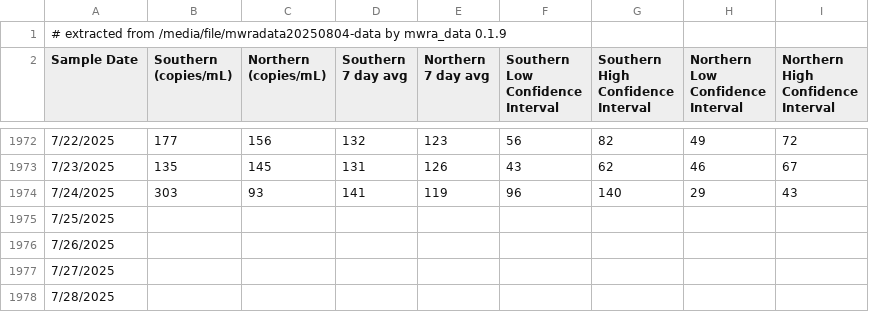
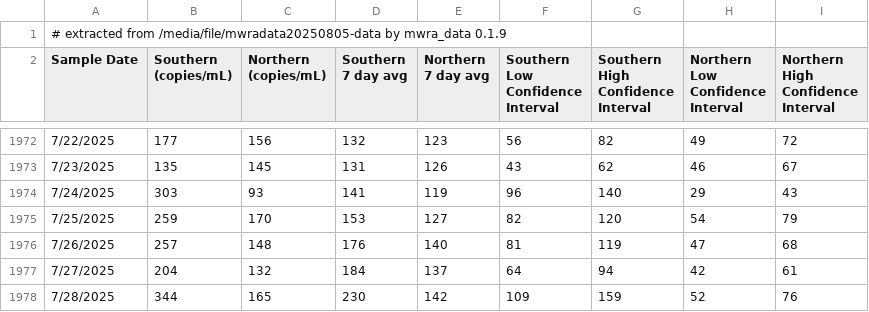
Before and after one commit to bensteinberg/mwra-biobot, a CSV file: mwra-biobot.csv, drawn as a sheet; only a part is shown, gaps mark what is left out; the diff covers the shown part only.

Commit message:
Update from /media/file/mwradata20250805-data

```diff
--- a/mwra-biobot.csv
+++ b/mwra-biobot.csv
@@ -1,2 +1,2 @@
-# extracted from /media/file/mwradata20250804-data by mwra_data 0.1.9
+# extracted from /media/file/mwradata20250805-data by mwra_data 0.1.9
 Sample Date,"Southern
@@ -1986,5 +1986,5 @@ Interval"
 7/24/2025,303,93,141,119,96,140,29,43
-7/25/2025,,,,,,,,
-7/26/2025,,,,,,,,
-7/27/2025,,,,,,,,
-7/28/2025,,,,,,,,
+7/25/2025,259,170,153,127,82,120,54,79
+7/26/2025,257,148,176,140,81,119,47,68
+7/27/2025,204,132,184,137,64,94,42,61
+7/28/2025,344,165,230,142,109,159,52,76
```
Also changed, not shown: 2 edited cells elsewhere in this file, mwra-biobot-tidied.csv, 1 other file.
